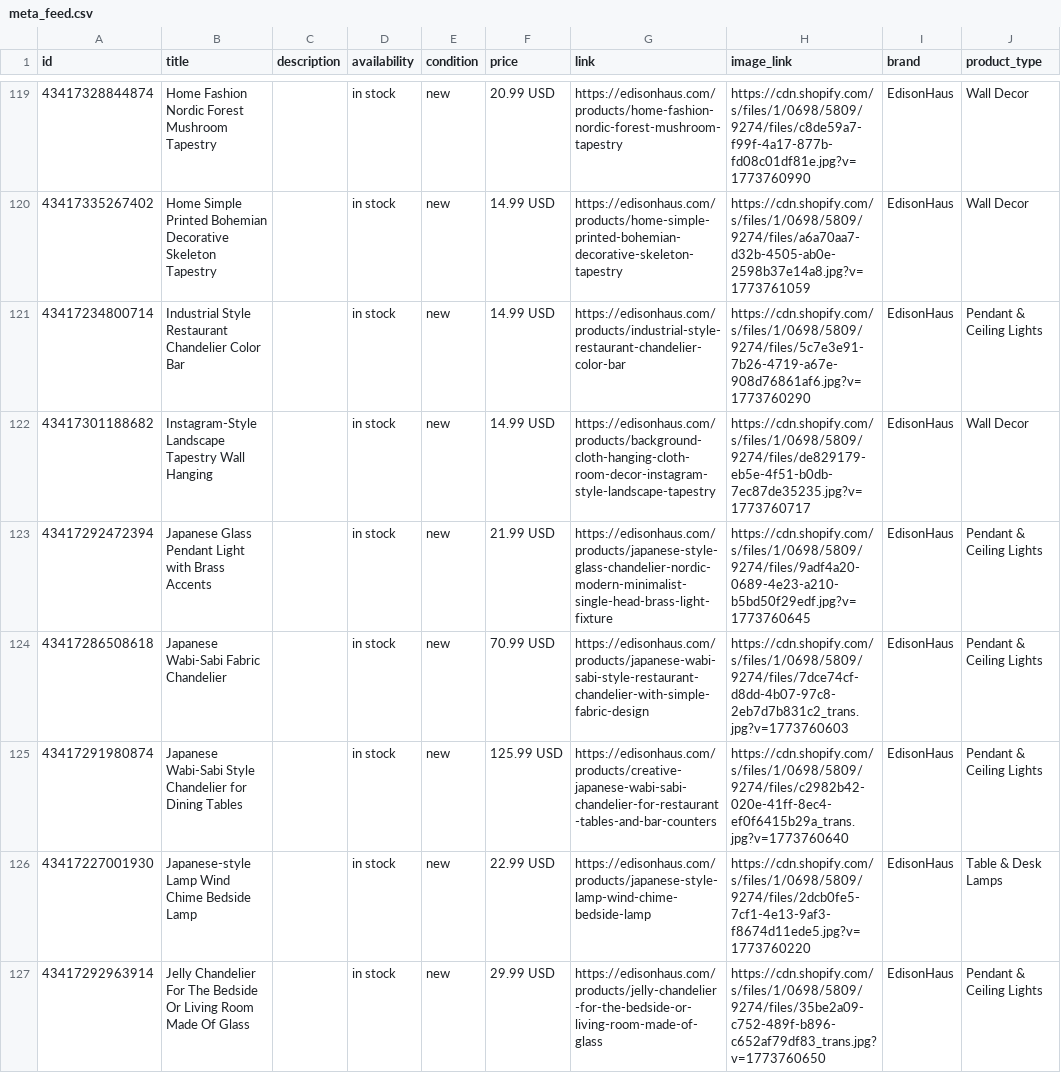
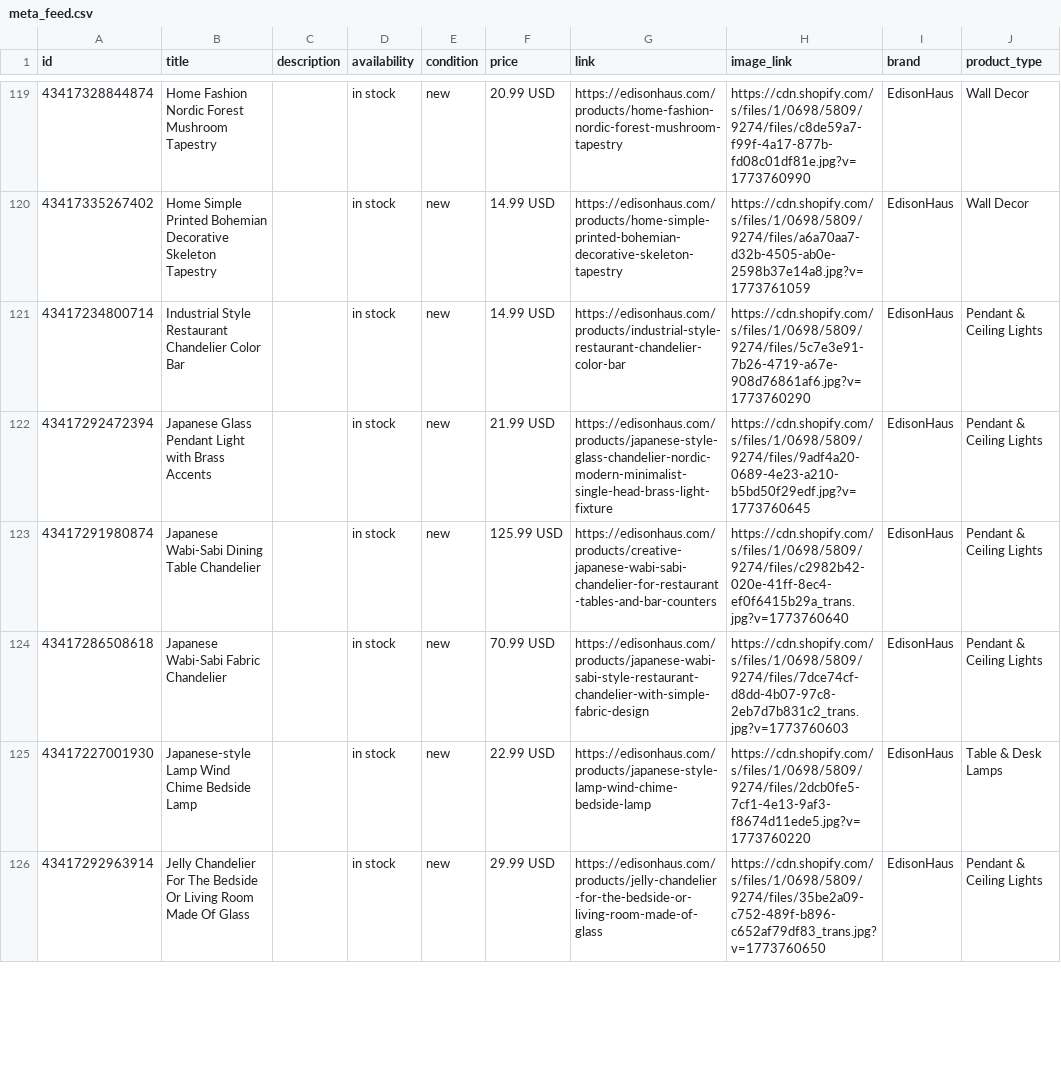
Before and after one commit to ViciousStudio-tech/edisonhaus-automation, a CSV file: feeds/meta_feed.csv, drawn as a sheet; only a part is shown, gaps mark what is left out; removed rows and columns are numbered as before the commit, all else as after; the diff covers the shown part only; the diff names each change by its address in the sheet, - before the commit and + after, or states it on an @@ line.

Commit message:
Feeds: updated 2026-03-26 [skip ci]

```diff
--- a/feeds/meta_feed.csv
+++ b/feeds/meta_feed.csv
-row 122: 43417301188682 | Instagram-Style Landscape Tapestry Wall Hanging |  | in stock | new | 14.99 USD | https://edisonhaus.com/products/background-cloth-hanging-cloth-room-decor-instagram-style-landscape-tapestry | https://cdn.shopify.com/s/files/1/0698/5809/9274/files/de829179-eb5e-4f51-b0db-7ec87de35235.jpg?v=1773760717 | EdisonHaus | Wall Decor
+row 123: 43417291980874 | Japanese Wabi-Sabi Dining Table Chandelier |  | in stock | new | 125.99 USD | https://edisonhaus.com/products/creative-japanese-wabi-sabi-chandelier-for-restaurant-tables-and-bar-counters | https://cdn.shopify.com/s/files/1/0698/5809/9274/files/c2982b42-020e-41ff-8ec4-ef0f6415b29a_trans.jpg?v=1773760640 | EdisonHaus | Pendant & Ceiling Lights
-row 125: 43417291980874 | Japanese Wabi-Sabi Style Chandelier for Dining Tables |  | in stock | new | 125.99 USD | https://edisonhaus.com/products/creative-japanese-wabi-sabi-chandelier-for-restaurant-tables-and-bar-counters | https://cdn.shopify.com/s/files/1/0698/5809/9274/files/c2982b42-020e-41ff-8ec4-ef0f6415b29a_trans.jpg?v=1773760640 | EdisonHaus | Pendant & Ceiling Lights
```
Also changed, not shown: 1 added row and 4 edited cells elsewhere in this file, 3 other files.
